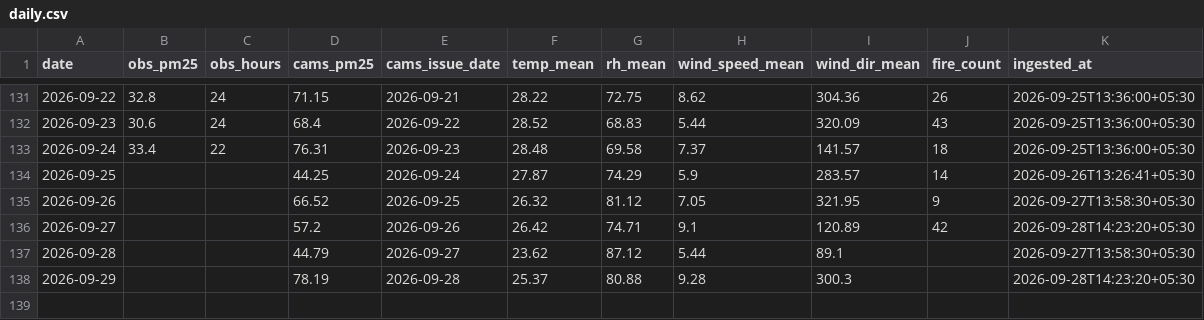
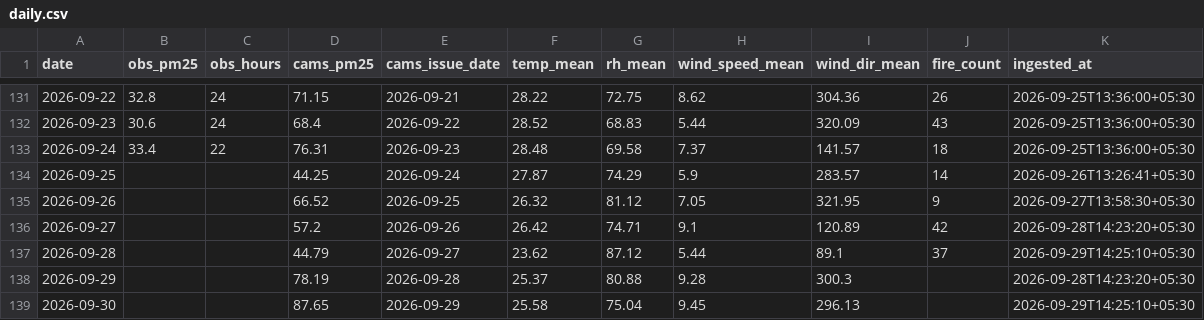
Before and after one commit to Blakkbird/ucs503p-202627odd-Project-P1.v1, a CSV file: data/daily.csv, drawn as a sheet; only a part is shown, gaps mark what is left out.

```diff
--- a/data/daily.csv
+++ b/data/daily.csv
@@ -136,3 +136,4 @@ date,obs_pm25,obs_hours,cams_pm25,cams_issue_date,temp_mean,rh_mean,wind_speed_m
 2026-09-27,,,57.2,2026-09-26,26.42,74.71,9.1,120.89,42,2026-09-28T14:23:20+05:30
-2026-09-28,,,44.79,2026-09-27,23.62,87.12,5.44,89.1,,2026-09-27T13:58:30+05:30
+2026-09-28,,,44.79,2026-09-27,23.62,87.12,5.44,89.1,37,2026-09-29T14:25:10+05:30
 2026-09-29,,,78.19,2026-09-28,25.37,80.88,9.28,300.3,,2026-09-28T14:23:20+05:30
+2026-09-30,,,87.65,2026-09-29,25.58,75.04,9.45,296.13,,2026-09-29T14:25:10+05:30
```
Also changed, not shown: 2 other files.
